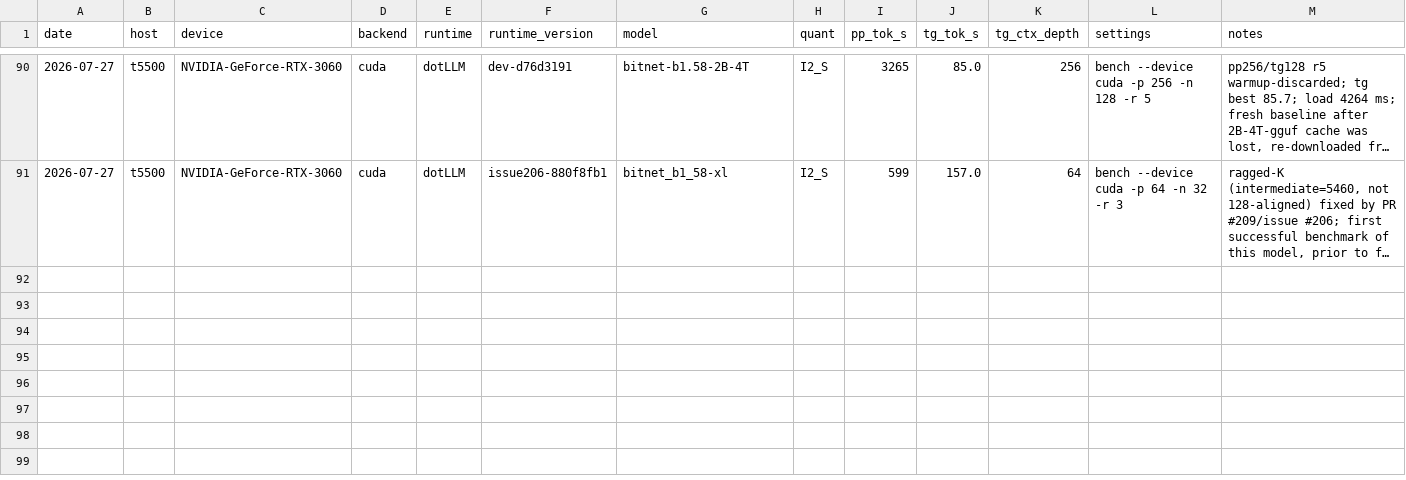
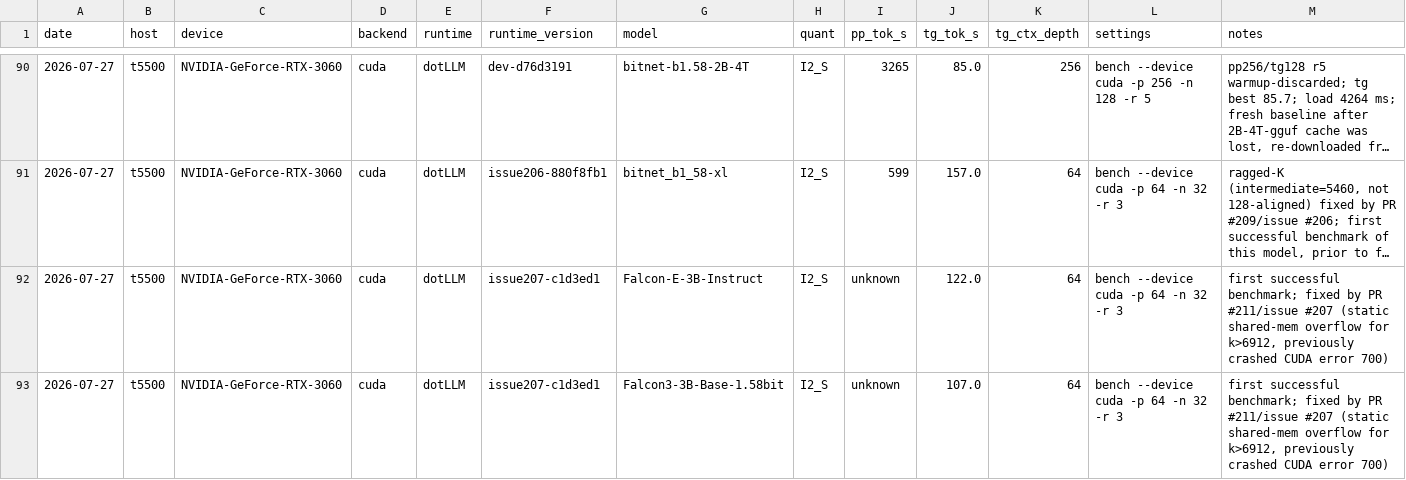
Before and after one commit to jamesburton/dotLLM, a CSV file: benchmarks/perf-matrix/results.csv, drawn as a sheet; only a part is shown, gaps mark what is left out; long unchanged cells end in …; the diff names each change by its address in the sheet, - before the commit and + after, or states it on an @@ line.

```diff
--- a/benchmarks/perf-matrix/results.csv
+++ b/benchmarks/perf-matrix/results.csv
+row 92: 2026-07-27 | t5500 | NVIDIA-GeForce-RTX-3060 | cuda | dotLLM | issue207-c1d3ed1 | Falcon-E-3B-Instruct | I2_S | unknown | 122.0 | 64 | bench --device cuda -p 64 -n 32 -r 3 | first successful benchmark; fixed by PR #211/issue #207 (static shared-mem overflow for k>6912, previously crashed CUDA error 700)
+row 93: 2026-07-27 | t5500 | NVIDIA-GeForce-RTX-3060 | cuda | dotLLM | issue207-c1d3ed1 | Falcon3-3B-Base-1.58bit | I2_S | unknown | 107.0 | 64 | bench --device cuda -p 64 -n 32 -r 3 | first successful benchmark; fixed by PR #211/issue #207 (static shared-mem overflow for k>6912, previously crashed CUDA error 700)
```
